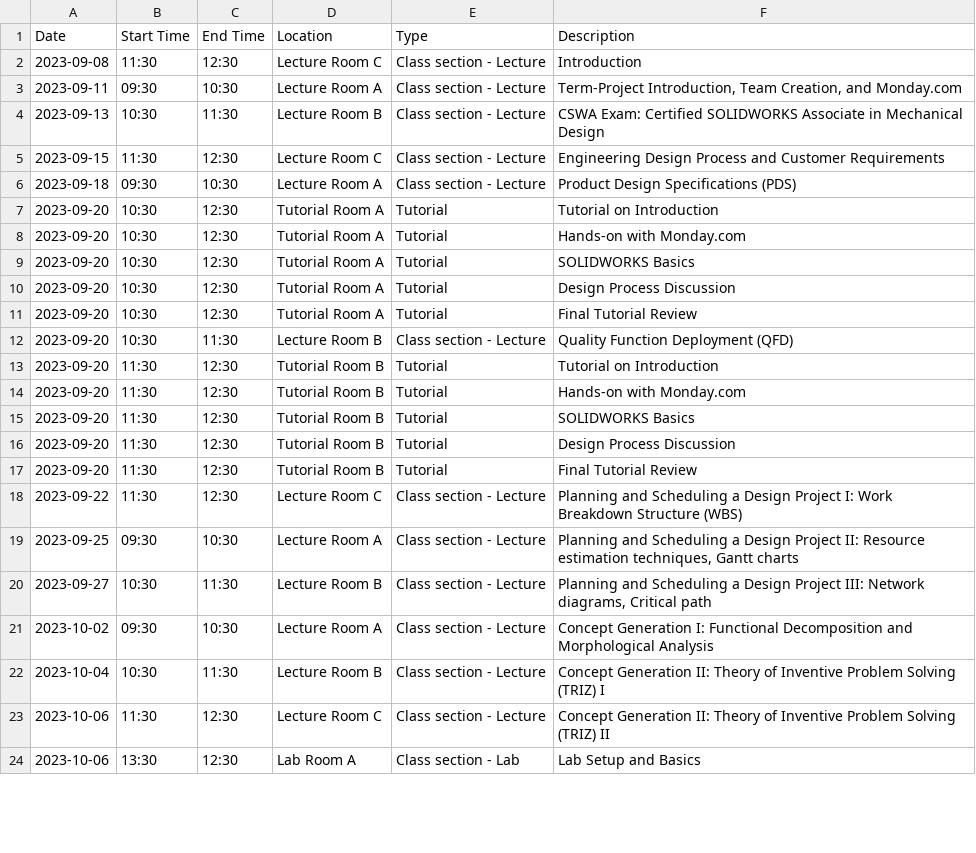
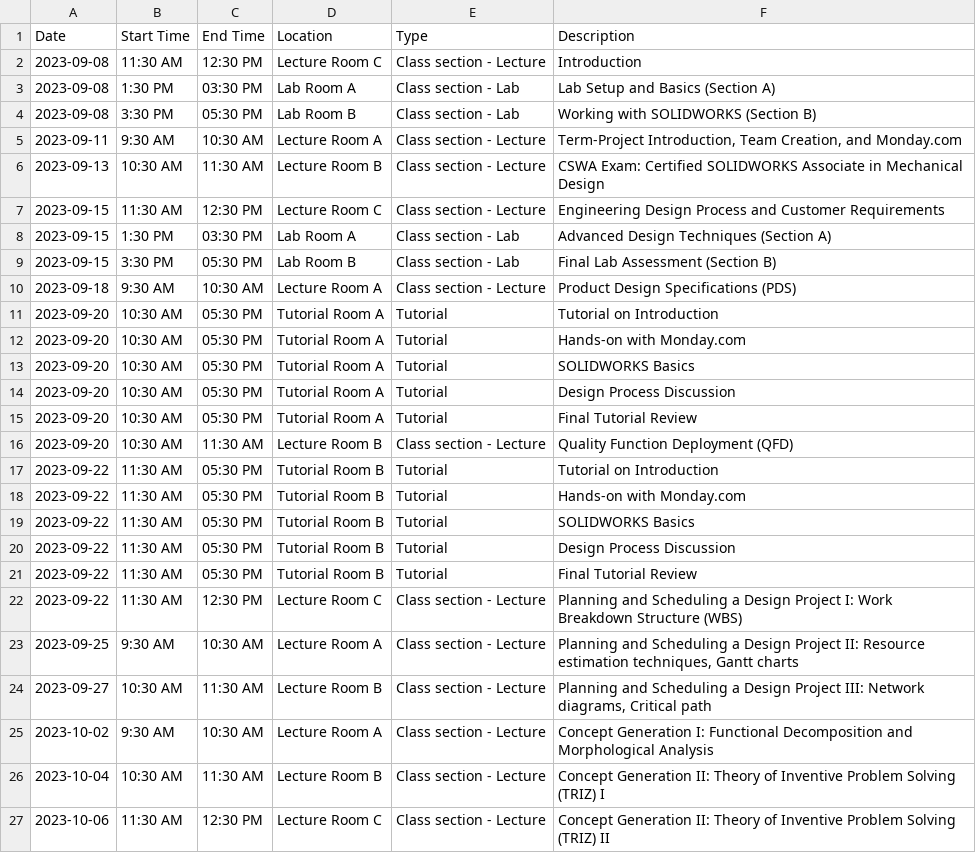
Before and after one commit to ProfPrice/syllabus_generator, a CSV file: Output/mme2259.csv, drawn as a sheet; only a part is shown; the diff covers the shown part only.

```diff
--- a/Output/mme2259.csv
+++ b/Output/mme2259.csv
@@ -1,24 +1,27 @@
 Date,Start Time,End Time,Location,Type,Description
-2023-09-08,11:30,12:30,Lecture Room C,Class section - Lecture,Introduction
-2023-09-11,09:30,10:30,Lecture Room A,Class section - Lecture,"Term-Project Introduction, Team Creation, and Monday.com"
-2023-09-13,10:30,11:30,Lecture Room B,Class section - Lecture,CSWA Exam: Certified SOLIDWORKS Associate in Mechanical Design
-2023-09-15,11:30,12:30,Lecture Room C,Class section - Lecture,Engineering Design Process and Customer Requirements
-2023-09-18,09:30,10:30,Lecture Room A,Class section - Lecture,Product Design Specifications (PDS)
-2023-09-20,10:30,12:30,Tutorial Room A,Tutorial,Tutorial on Introduction
-2023-09-20,10:30,12:30,Tutorial Room A,Tutorial,Hands-on with Monday.com
-2023-09-20,10:30,12:30,Tutorial Room A,Tutorial,SOLIDWORKS Basics
-2023-09-20,10:30,12:30,Tutorial Room A,Tutorial,Design Process Discussion
-2023-09-20,10:30,12:30,Tutorial Room A,Tutorial,Final Tutorial Review
-2023-09-20,10:30,11:30,Lecture Room B,Class section - Lecture,Quality Function Deployment (QFD)
-2023-09-20,11:30,12:30,Tutorial Room B,Tutorial,Tutorial on Introduction
-2023-09-20,11:30,12:30,Tutorial Room B,Tutorial,Hands-on with Monday.com
-2023-09-20,11:30,12:30,Tutorial Room B,Tutorial,SOLIDWORKS Basics
-2023-09-20,11:30,12:30,Tutorial Room B,Tutorial,Design Process Discussion
-2023-09-20,11:30,12:30,Tutorial Room B,Tutorial,Final Tutorial Review
-2023-09-22,11:30,12:30,Lecture Room C,Class section - Lecture,Planning and Scheduling a Design Project I: Work Breakdown Structure (WBS)
-2023-09-25,09:30,10:30,Lecture Room A,Class section - Lecture,"Planning and Scheduling a Design Project II: Resource estimation techniques, Gantt charts"
-2023-09-27,10:30,11:30,Lecture Room B,Class section - Lecture,"Planning and Scheduling a Design Project III: Network diagrams, Critical path"
-2023-10-02,09:30,10:30,Lecture Room A,Class section - Lecture,Concept Generation I: Functional Decomposition and Morphological Analysis
-2023-10-04,10:30,11:30,Lecture Room B,Class section - Lecture,Concept Generation II: Theory of Inventive Problem Solving (TRIZ) I
-2023-10-06,11:30,12:30,Lecture Room C,Class section - Lecture,Concept Generation II: Theory of Inventive Problem Solving (TRIZ) II
-2023-10-06,13:30,12:30,Lab Room A,Class section - Lab,Lab Setup and Basics
+2023-09-08,11:30 AM,12:30 PM,Lecture Room C,Class section - Lecture,Introduction
+2023-09-08,1:30 PM,03:30 PM,Lab Room A,Class section - Lab,Lab Setup and Basics (Section A)
+2023-09-08,3:30 PM,05:30 PM,Lab Room B,Class section - Lab,Working with SOLIDWORKS (Section B)
+2023-09-11,9:30 AM,10:30 AM,Lecture Room A,Class section - Lecture,"Term-Project Introduction, Team Creation, and Monday.com"
+2023-09-13,10:30 AM,11:30 AM,Lecture Room B,Class section - Lecture,CSWA Exam: Certified SOLIDWORKS Associate in Mechanical Design
+2023-09-15,11:30 AM,12:30 PM,Lecture Room C,Class section - Lecture,Engineering Design Process and Customer Requirements
+2023-09-15,1:30 PM,03:30 PM,Lab Room A,Class section - Lab,Advanced Design Techniques (Section A)
+2023-09-15,3:30 PM,05:30 PM,Lab Room B,Class section - Lab,Final Lab Assessment (Section B)
+2023-09-18,9:30 AM,10:30 AM,Lecture Room A,Class section - Lecture,Product Design Specifications (PDS)
+2023-09-20,10:30 AM,05:30 PM,Tutorial Room A,Tutorial,Tutorial on Introduction
+2023-09-20,10:30 AM,05:30 PM,Tutorial Room A,Tutorial,Hands-on with Monday.com
+2023-09-20,10:30 AM,05:30 PM,Tutorial Room A,Tutorial,SOLIDWORKS Basics
+2023-09-20,10:30 AM,05:30 PM,Tutorial Room A,Tutorial,Design Process Discussion
+2023-09-20,10:30 AM,05:30 PM,Tutorial Room A,Tutorial,Final Tutorial Review
+2023-09-20,10:30 AM,11:30 AM,Lecture Room B,Class section - Lecture,Quality Function Deployment (QFD)
+2023-09-22,11:30 AM,05:30 PM,Tutorial Room B,Tutorial,Tutorial on Introduction
+2023-09-22,11:30 AM,05:30 PM,Tutorial Room B,Tutorial,Hands-on with Monday.com
+2023-09-22,11:30 AM,05:30 PM,Tutorial Room B,Tutorial,SOLIDWORKS Basics
+2023-09-22,11:30 AM,05:30 PM,Tutorial Room B,Tutorial,Design Process Discussion
+2023-09-22,11:30 AM,05:30 PM,Tutorial Room B,Tutorial,Final Tutorial Review
+2023-09-22,11:30 AM,12:30 PM,Lecture Room C,Class section - Lecture,Planning and Scheduling a Design Project I: Work Breakdown Structure (WBS)
+2023-09-25,9:30 AM,10:30 AM,Lecture Room A,Class section - Lecture,"Planning and Scheduling a Design Project II: Resource estimation techniques, Gantt charts"
+2023-09-27,10:30 AM,11:30 AM,Lecture Room B,Class section - Lecture,"Planning and Scheduling a Design Project III: Network diagrams, Critical path"
+2023-10-02,9:30 AM,10:30 AM,Lecture Room A,Class section - Lecture,Concept Generation I: Functional Decomposition and Morphological Analysis
+2023-10-04,10:30 AM,11:30 AM,Lecture Room B,Class section - Lecture,Concept Generation II: Theory of Inventive Problem Solving (TRIZ) I
+2023-10-06,11:30 AM,12:30 PM,Lecture Room C,Class section - Lecture,Concept Generation II: Theory of Inventive Problem Solving (TRIZ) II
```
Also changed, not shown: 7 removed rows and 48 edited cells elsewhere in this file, 2 other files.
